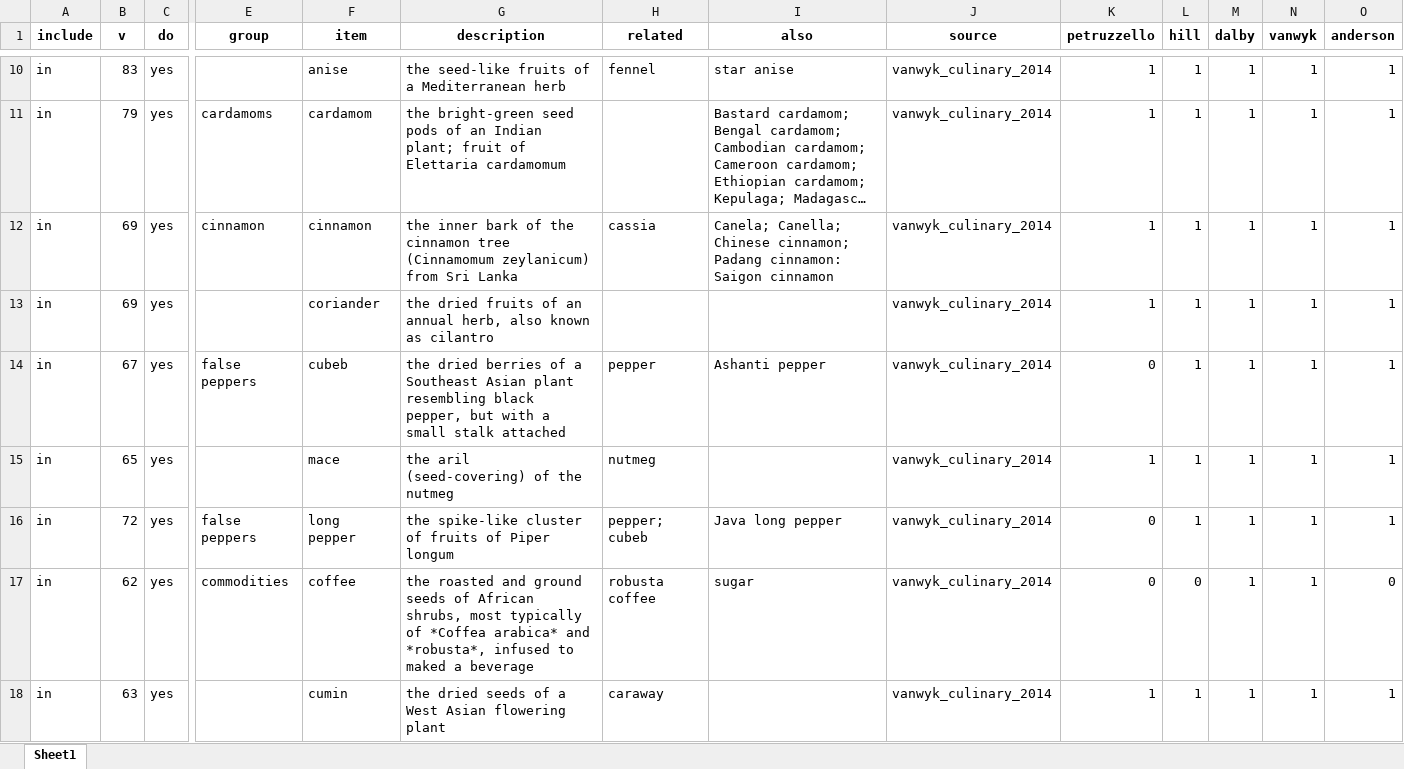
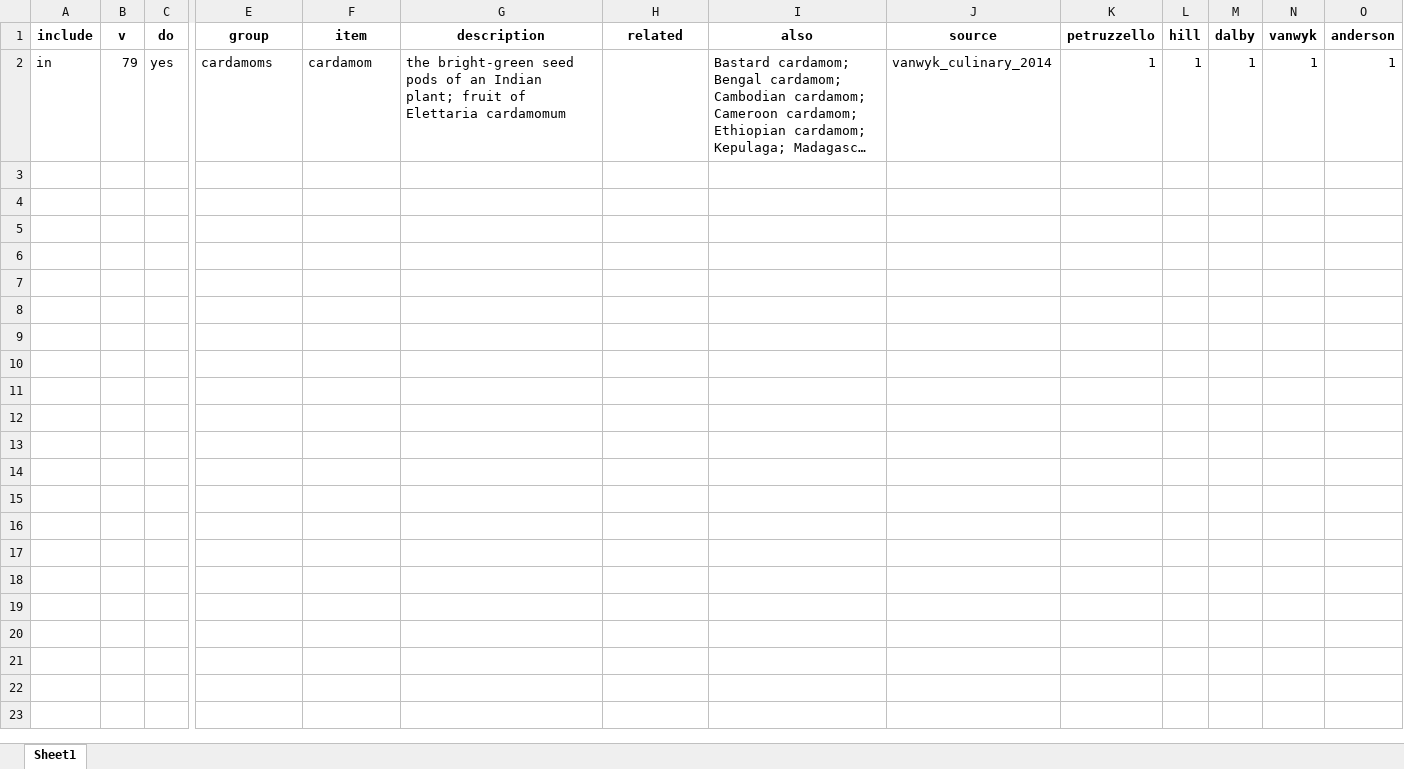
Before and after one commit to partigabor/aromatica-old, an Excel workbook: database/checking.xlsx, sheet Sheet1, drawn as a sheet; only a part is shown, gaps mark what is left out; long unchanged cells end in …; values as stored, in another font and other column widths than the file's, no borders; rows hold the shown columns only; the diff covers the shown part only; the diff names each change by its address in the sheet, - before the commit and + after, or states it on an @@ line.

```diff
--- a/database/checking.xlsx (sheet Sheet1)
+++ b/database/checking.xlsx (sheet Sheet1)
-row 10: in | 83 | yes |  | anise | the seed-like fruits of a Mediterranean herb | fennel | star anise | vanwyk_culinary_2014 | 1 | 1 | 1 | 1 | 1
-row 12: in | 69 | yes | cinnamon | cinnamon | the inner bark of the cinnamon tree (Cinnamomum zeylanicum) from Sri Lanka | cassia | Canela; Canella; Chinese cinnamon; Padang cinnamon: Saigon cinnamon | vanwyk_culinary_2014 | 1 | 1 | 1 | 1 | 1
-row 13: in | 69 | yes |  | coriander | the dried fruits of an annual herb, also known as cilantro |  |  | vanwyk_culinary_2014 | 1 | 1 | 1 | 1 | 1
-row 14: in | 67 | yes | false peppers | cubeb | the dried berries of a Southeast Asian plant resembling black pepper, but with a small stalk attached | pepper | Ashanti pepper | vanwyk_culinary_2014 | 0 | 1 | 1 | 1 | 1
-row 15: in | 65 | yes |  | mace | the aril (seed-covering) of the nutmeg | nutmeg |  | vanwyk_culinary_2014 | 1 | 1 | 1 | 1 | 1
-row 16: in | 72 | yes | false peppers | long pepper | the spike-like cluster of fruits of Piper longum | pepper; cubeb | Java long pepper | vanwyk_culinary_2014 | 0 | 1 | 1 | 1 | 1
-row 17: in | 62 | yes | commodities | coffee | the roasted and ground seeds of African shrubs, most typically of *Coffea arabica* and *robusta*, infused to maked a beverage | robusta coffee | sugar | vanwyk_culinary_2014 | 0 | 0 | 1 | 1 | 0
-row 18: in | 63 | yes |  | cumin | the dried seeds of a West Asian flowering plant | caraway |  | vanwyk_culinary_2014 | 1 | 1 | 1 | 1 | 1
```
Also changed, not shown: 8 removed rows elsewhere in this sheet, database/data/spices.xlsx, 8 other files.
